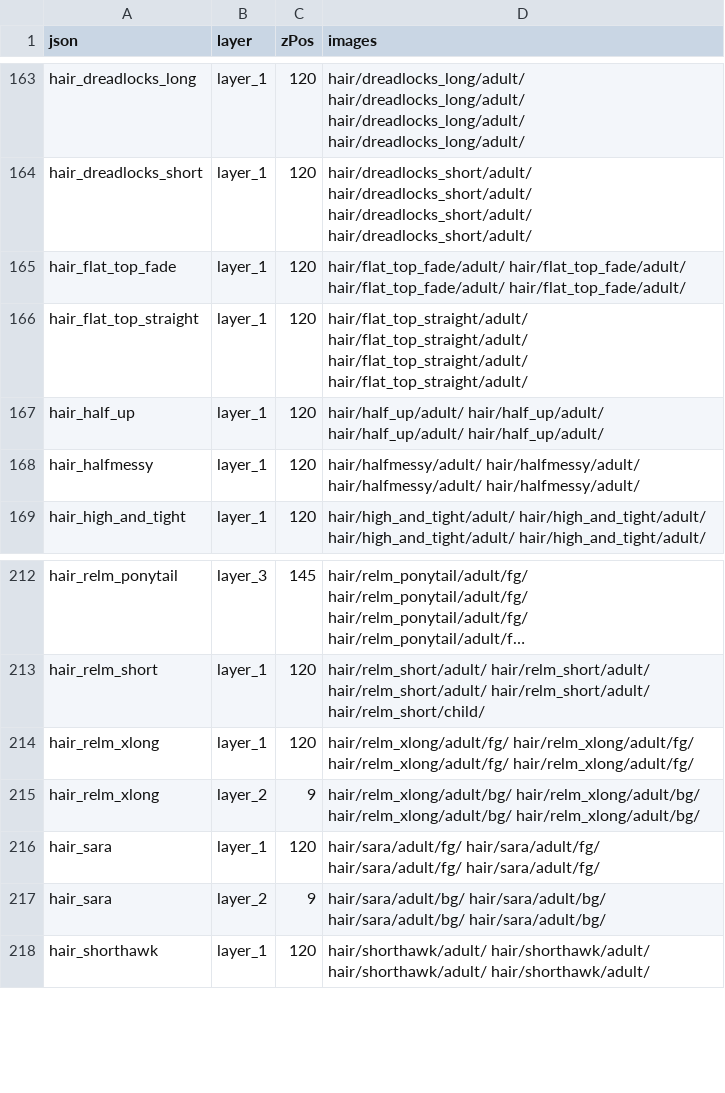
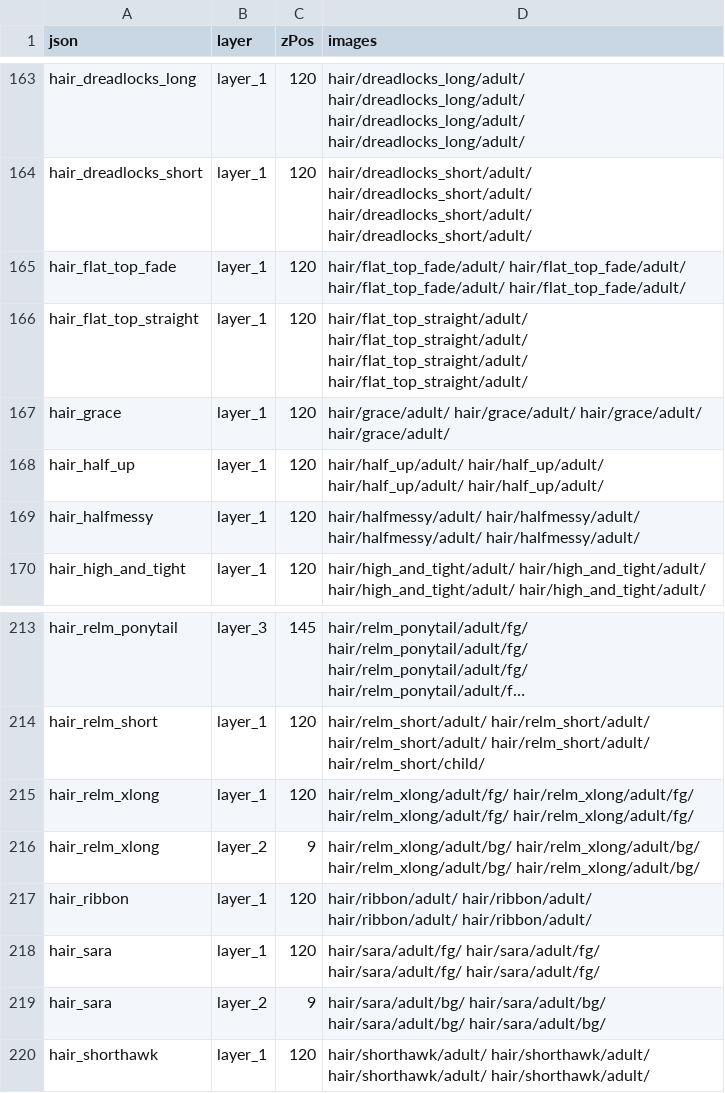
Before and after one commit to neveland111/Universal-LPC-Spritesheet-Character-Generator, a CSV file: scripts/zPositioning/z_positions.csv, drawn as a sheet; only a part is shown, gaps mark what is left out; long unchanged cells end in …; the diff names each change by its address in the sheet, - before the commit and + after, or states it on an @@ line.

Commit message:
feat: import LPC Grace and Ribbon hair from thecilekli
Add classic 13x21 Grace (red/grey) and Ribbon (pink) hair layers with
credits, z-positions, and parseItem hash-key coverage. Adult bodies only.
Co-authored-by: monkeycode-ai <monkeycode-ai@chaitin.com>
Co-authored-by: monkeycode-ai <monkeycode-ai@chaitin.com>

```diff
--- a/scripts/zPositioning/z_positions.csv
+++ b/scripts/zPositioning/z_positions.csv
+row 167: hair_grace | layer_1 | 120 | hair/grace/adult/ hair/grace/adult/ hair/grace/adult/ hair/grace/adult/
+row 217: hair_ribbon | layer_1 | 120 | hair/ribbon/adult/ hair/ribbon/adult/ hair/ribbon/adult/ hair/ribbon/adult/
```
Also changed, not shown: 22 other files.
